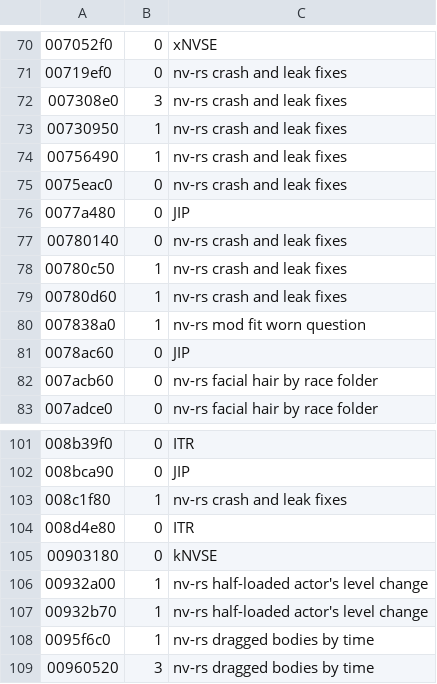
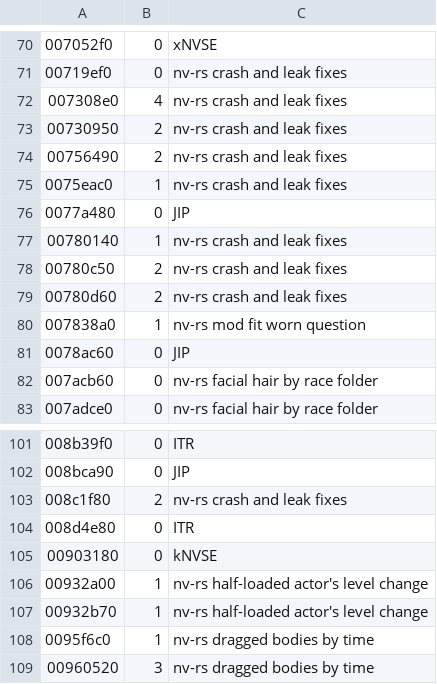
Before and after one commit to slaterain/nv-rs, a TSV file: crates/engine-core/data/overridable.tsv, drawn as a sheet; only a part is shown, gaps mark what is left out.

Commit message:
overridable.tsv: the crash and leak fixes' own direct calls counted

```diff
--- a/crates/engine-core/data/overridable.tsv
+++ b/crates/engine-core/data/overridable.tsv
@@ -71,10 +71,10 @@
 00719ef0	0	nv-rs crash and leak fixes
-007308e0	3	nv-rs crash and leak fixes
-00730950	1	nv-rs crash and leak fixes
-00756490	1	nv-rs crash and leak fixes
-0075eac0	0	nv-rs crash and leak fixes
+007308e0	4	nv-rs crash and leak fixes
+00730950	2	nv-rs crash and leak fixes
+00756490	2	nv-rs crash and leak fixes
+0075eac0	1	nv-rs crash and leak fixes
 0077a480	0	JIP
-00780140	0	nv-rs crash and leak fixes
-00780c50	1	nv-rs crash and leak fixes
-00780d60	1	nv-rs crash and leak fixes
+00780140	1	nv-rs crash and leak fixes
+00780c50	2	nv-rs crash and leak fixes
+00780d60	2	nv-rs crash and leak fixes
 007838a0	1	nv-rs mod fit worn question
@@ -102,3 +102,3 @@
 008bca90	0	JIP
-008c1f80	1	nv-rs crash and leak fixes
+008c1f80	2	nv-rs crash and leak fixes
 008d4e80	0	ITR
```
